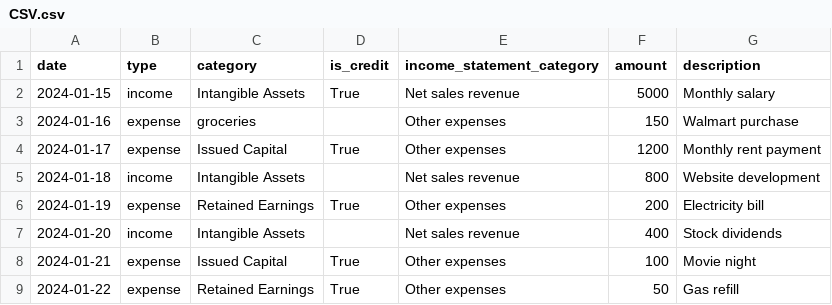
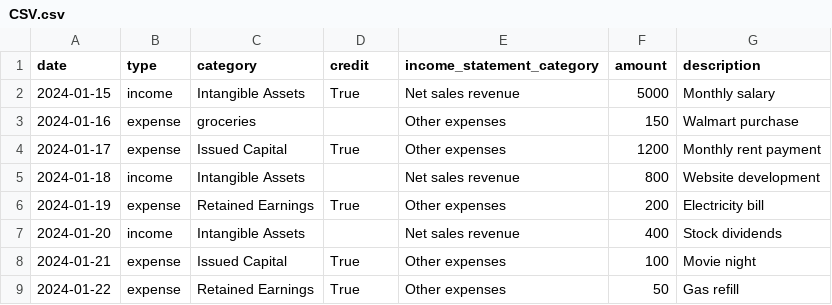
Before and after one commit to MaazAhmd/Accounting-Assistant, a CSV file: CSV.csv, drawn as a sheet.

Commit message:
Corrected the debit and credit feilds

```diff
--- a/CSV.csv
+++ b/CSV.csv
@@ -1,2 +1,2 @@
-date,type,category,is_credit,income_statement_category,amount,description
+date,type,category,credit,income_statement_category,amount,description
 2024-01-15,income,Intangible Assets,True,Net sales revenue,5000,Monthly salary
```
Also changed, not shown: 15 other files.
